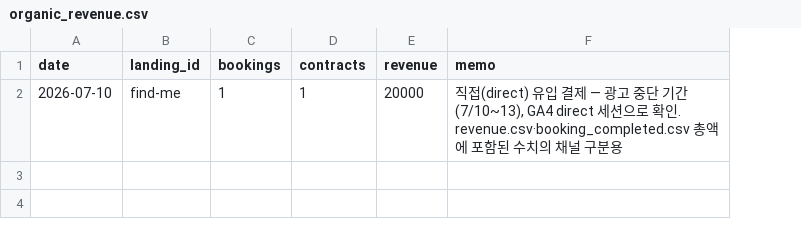
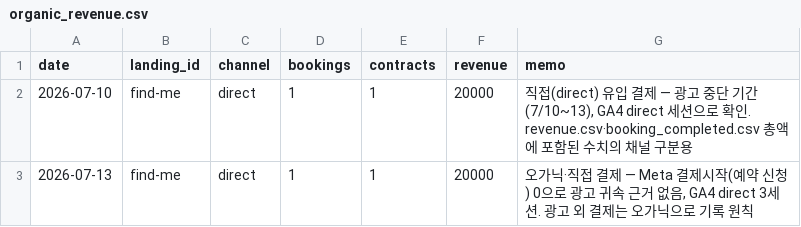
Before and after one commit to fgih304-netizen/fgih304-netizen.github.io, a CSV file: organic_revenue.csv, drawn as a sheet; the diff names each change by its address in the sheet, - before the commit and + after, or states it on an @@ line.

```diff
--- a/organic_revenue.csv
+++ b/organic_revenue.csv
+column C (channel), row 2: direct
+row 3: 2026-07-13 | find-me | direct | 1 | 1 | 20000 | 오가닉·직접 결제 — Meta 결제시작(예약 신청) 0으로 광고 귀속 근거 없음, GA4 direct 3세션. 광고 외 결제는 오가닉으로 기록 원칙
```
Also changed, not shown: booking_completed.csv, revenue.csv, 3 other files.
